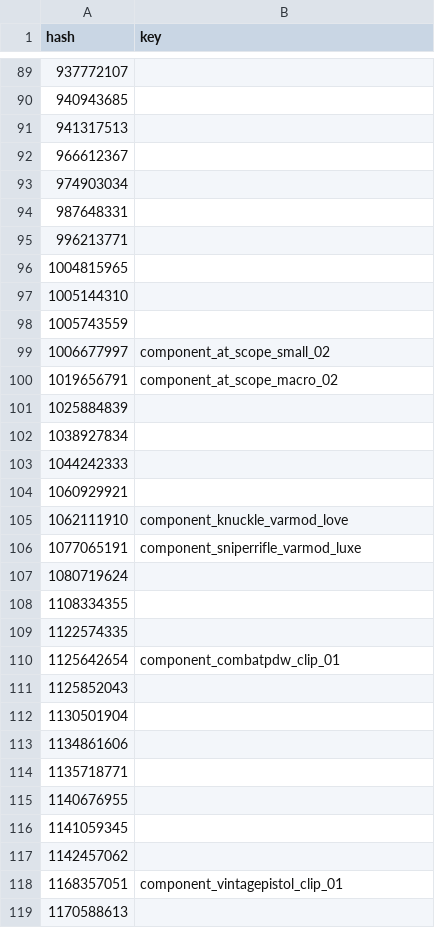
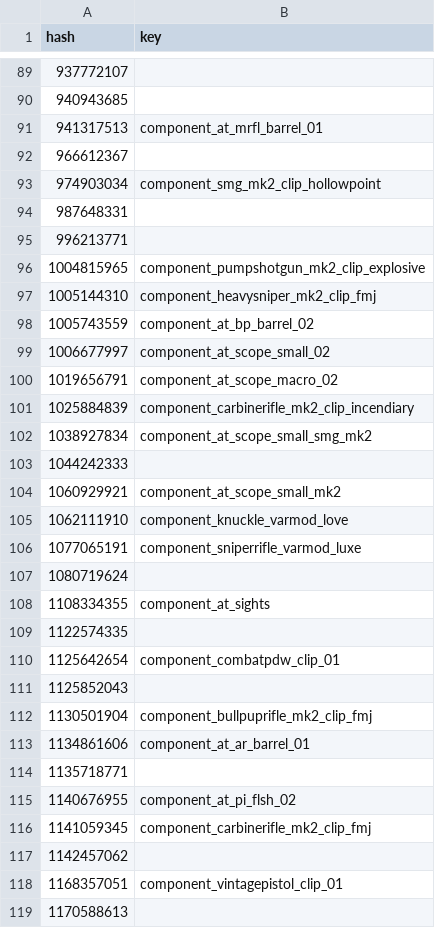
Before and after one commit to calamity-inc/gta-v-joaat-hash-db, a CSV file: out/weapon_components-dec_signed.csv, drawn as a sheet; only a part is shown, gaps mark what is left out; the diff covers the shown part only.

Commit message:
Update weapon components

```diff
--- a/out/weapon_components-dec_signed.csv
+++ b/out/weapon_components-dec_signed.csv
@@ -90,16 +90,16 @@ hash,key
 940943685,
-941317513,
+941317513,component_at_mrfl_barrel_01
 966612367,
-974903034,
+974903034,component_smg_mk2_clip_hollowpoint
 987648331,
 996213771,
-1004815965,
-1005144310,
-1005743559,
+1004815965,component_pumpshotgun_mk2_clip_explosive
+1005144310,component_heavysniper_mk2_clip_fmj
+1005743559,component_at_bp_barrel_02
 1006677997,component_at_scope_small_02
 1019656791,component_at_scope_macro_02
-1025884839,
-1038927834,
+1025884839,component_carbinerifle_mk2_clip_incendiary
+1038927834,component_at_scope_small_smg_mk2
 1044242333,
-1060929921,
+1060929921,component_at_scope_small_mk2
 1062111910,component_knuckle_varmod_love
@@ -107,3 +107,3 @@ hash,key
 1080719624,
-1108334355,
+1108334355,component_at_sights
 1122574335,
@@ -111,7 +111,7 @@ hash,key
 1125852043,
-1130501904,
-1134861606,
+1130501904,component_bullpuprifle_mk2_clip_fmj
+1134861606,component_at_ar_barrel_01
 1135718771,
-1140676955,
-1141059345,
+1140676955,component_at_pi_flsh_02
+1141059345,component_carbinerifle_mk2_clip_fmj
 1142457062,
```
Also changed, not shown: 16 added rows and 105 edited cells elsewhere in this file, out/weapon_components-dec_unsigned.csv, out/weapon_components-hex.csv, 4 other files.
